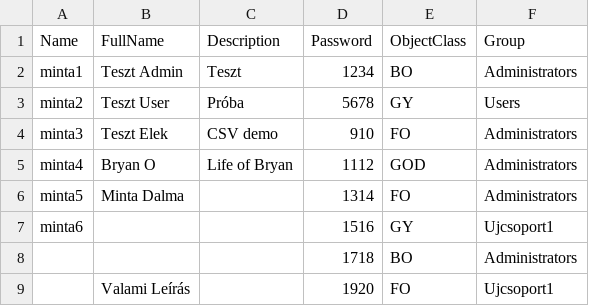
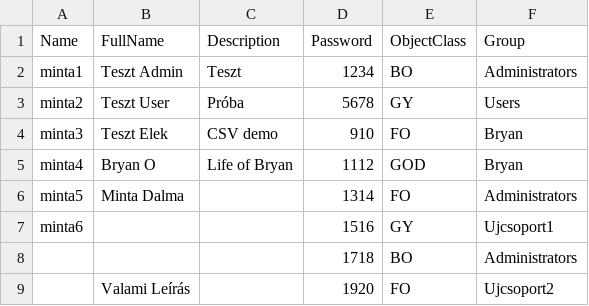
Before and after one commit to atiradeon86/ManageUsersFromCSV, a CSV file: users.csv, drawn as a sheet.

```diff
--- a/users.csv
+++ b/users.csv
@@ -3,4 +3,4 @@
 "minta2","Teszt User","Próba","5678","GY","Users"
-"minta3","Teszt Elek","CSV demo","910","FO","Administrators"
-"minta4","Bryan O","Life of Bryan","1112","GOD","Administrators"
+"minta3","Teszt Elek","CSV demo","910","FO","Bryan"
+"minta4","Bryan O","Life of Bryan","1112","GOD","Bryan"
 "minta5","Minta Dalma","","1314","FO","Administrators"
@@ -8,2 +8,2 @@
 "","","","1718","BO","Administrators"
-"","Valami Leírás","","1920","FO","Ujcsoport1"
+"","Valami Leírás","","1920","FO","Ujcsoport2"
```
Also changed, not shown: 3 other files.
